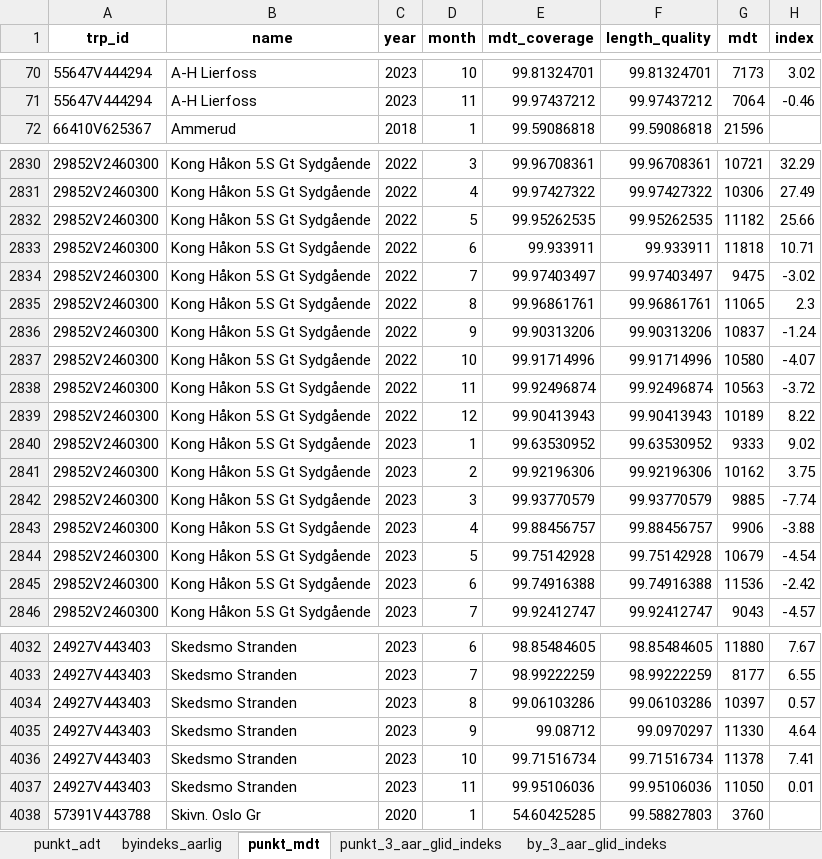
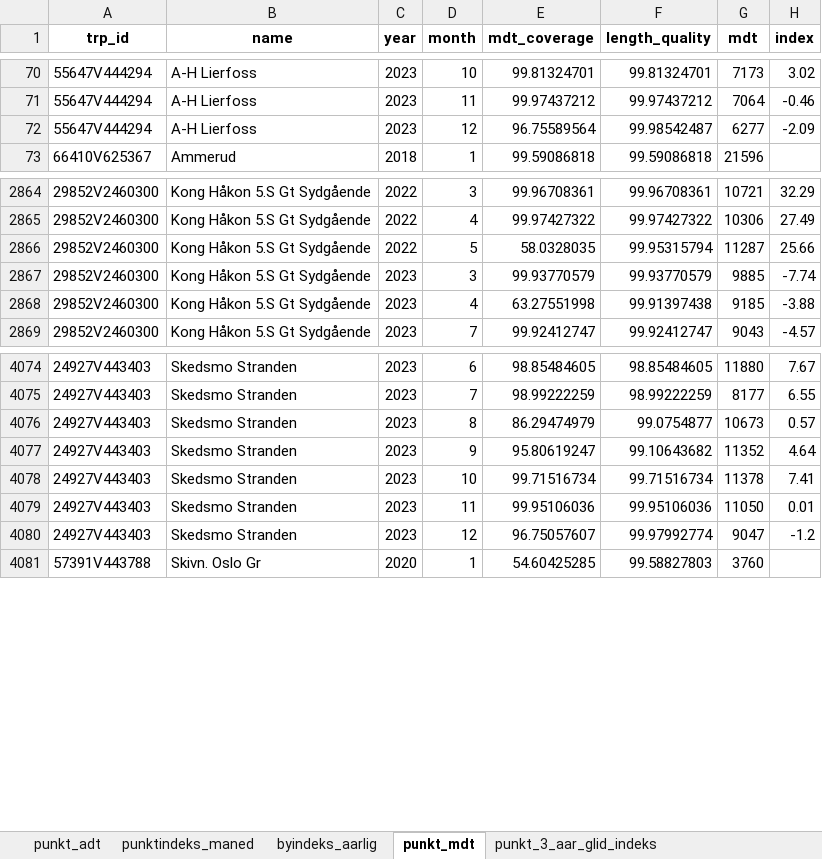
Before and after one commit to snohan/byindeks, an Excel workbook: data_indexpoints_tidy/tallmateriale_959.xlsx, sheet punkt_mdt, drawn as a sheet; only a part is shown, gaps mark what is left out; values as stored, in another font and other column widths than the file's, no borders; removed rows and columns are numbered as before the commit, all else as after; the diff covers the shown part only; the diff names each change by its address in the sheet, - before the commit and + after, or states it on an @@ line.

```diff
--- a/data_indexpoints_tidy/tallmateriale_959.xlsx (sheet punkt_mdt)
+++ b/data_indexpoints_tidy/tallmateriale_959.xlsx (sheet punkt_mdt)
+sheet tab: punktindeks_maned
+row 72: 55647V444294 | A-H Lierfoss | 2023 | 12 | 96.75589564 | 99.98542487 | 6277 | -2.09
-E2866 (mdt_coverage): 99.95262535
+E2866 (mdt_coverage): 58.0328035
-F2866 (length_quality): 99.95262535
+F2866 (length_quality): 99.95315794
-G2866 (mdt): 11182
+G2866 (mdt): 11287
-row 2833: 29852V2460300 | Kong Håkon 5.S Gt Sydgående | 2022 | 6 | 99.933911 | 99.933911 | 11818 | 10.71
-row 2834: 29852V2460300 | Kong Håkon 5.S Gt Sydgående | 2022 | 7 | 99.97403497 | 99.97403497 | 9475 | -3.02
-row 2835: 29852V2460300 | Kong Håkon 5.S Gt Sydgående | 2022 | 8 | 99.96861761 | 99.96861761 | 11065 | 2.3
-row 2836: 29852V2460300 | Kong Håkon 5.S Gt Sydgående | 2022 | 9 | 99.90313206 | 99.90313206 | 10837 | -1.24
-row 2837: 29852V2460300 | Kong Håkon 5.S Gt Sydgående | 2022 | 10 | 99.91714996 | 99.91714996 | 10580 | -4.07
-row 2838: 29852V2460300 | Kong Håkon 5.S Gt Sydgående | 2022 | 11 | 99.92496874 | 99.92496874 | 10563 | -3.72
-row 2839: 29852V2460300 | Kong Håkon 5.S Gt Sydgående | 2022 | 12 | 99.90413943 | 99.90413943 | 10189 | 8.22
-row 2840: 29852V2460300 | Kong Håkon 5.S Gt Sydgående | 2023 | 1 | 99.63530952 | 99.63530952 | 9333 | 9.02
-row 2841: 29852V2460300 | Kong Håkon 5.S Gt Sydgående | 2023 | 2 | 99.92196306 | 99.92196306 | 10162 | 3.75
-E2868 (mdt_coverage): 99.88456757
+E2868 (mdt_coverage): 63.27551998
-F2868 (length_quality): 99.88456757
+F2868 (length_quality): 99.91397438
-G2868 (mdt): 9906
+G2868 (mdt): 9185
-row 2844: 29852V2460300 | Kong Håkon 5.S Gt Sydgående | 2023 | 5 | 99.75142928 | 99.75142928 | 10679 | -4.54
-row 2845: 29852V2460300 | Kong Håkon 5.S Gt Sydgående | 2023 | 6 | 99.74916388 | 99.74916388 | 11536 | -2.42
-E4076 (mdt_coverage): 99.06103286
+E4076 (mdt_coverage): 86.29474979
-F4076 (length_quality): 99.06103286
+F4076 (length_quality): 99.0754877
-G4076 (mdt): 10397
+G4076 (mdt): 10673
-E4077 (mdt_coverage): 99.08712
+E4077 (mdt_coverage): 95.80619247
-F4077 (length_quality): 99.0970297
+F4077 (length_quality): 99.10643682
-G4077 (mdt): 11330
+G4077 (mdt): 11352
+row 4080: 24927V443403 | Skedsmo Stranden | 2023 | 12 | 96.75057607 | 99.97992774 | 9047 | -1.2
```
Also changed, not shown: 79 added rows, 9 removed rows and 7 edited cells elsewhere in this sheet, sheet punkt_3_aar_glid_indeks, sheet punkt_adt, sheet by_1_aar_glid_indeks, sheet by_3_aar_glid_indeks, sheet by_2_aar_glid_indeks, sheet byindeks_aarlig, 4 other files.
